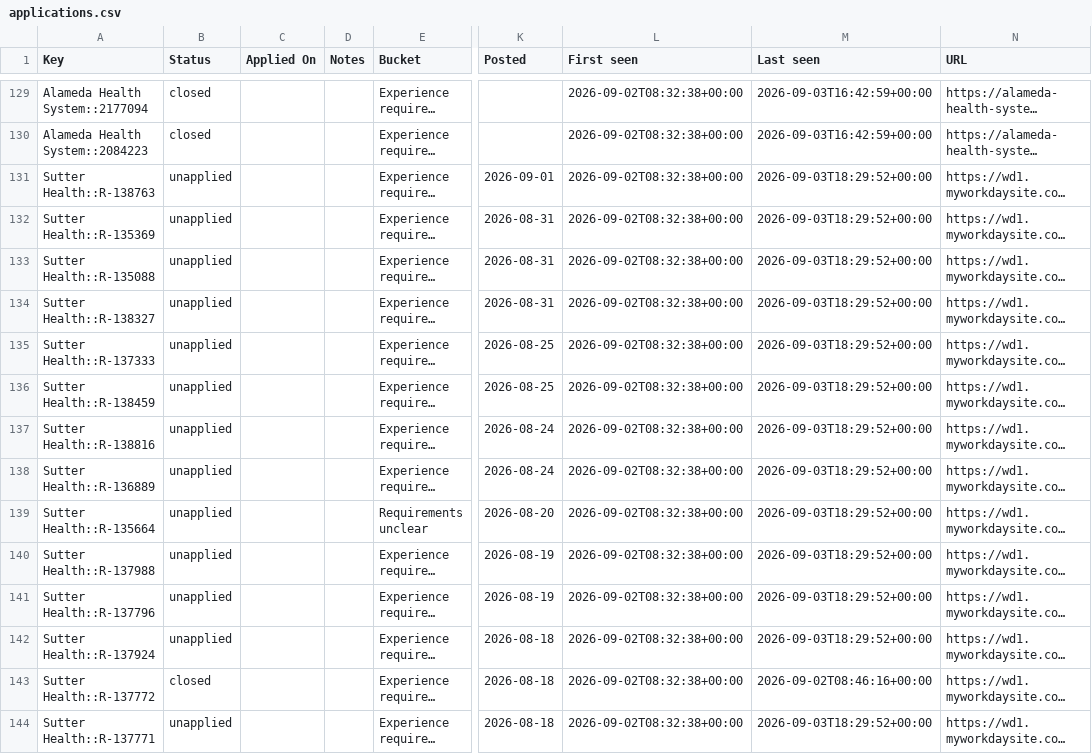
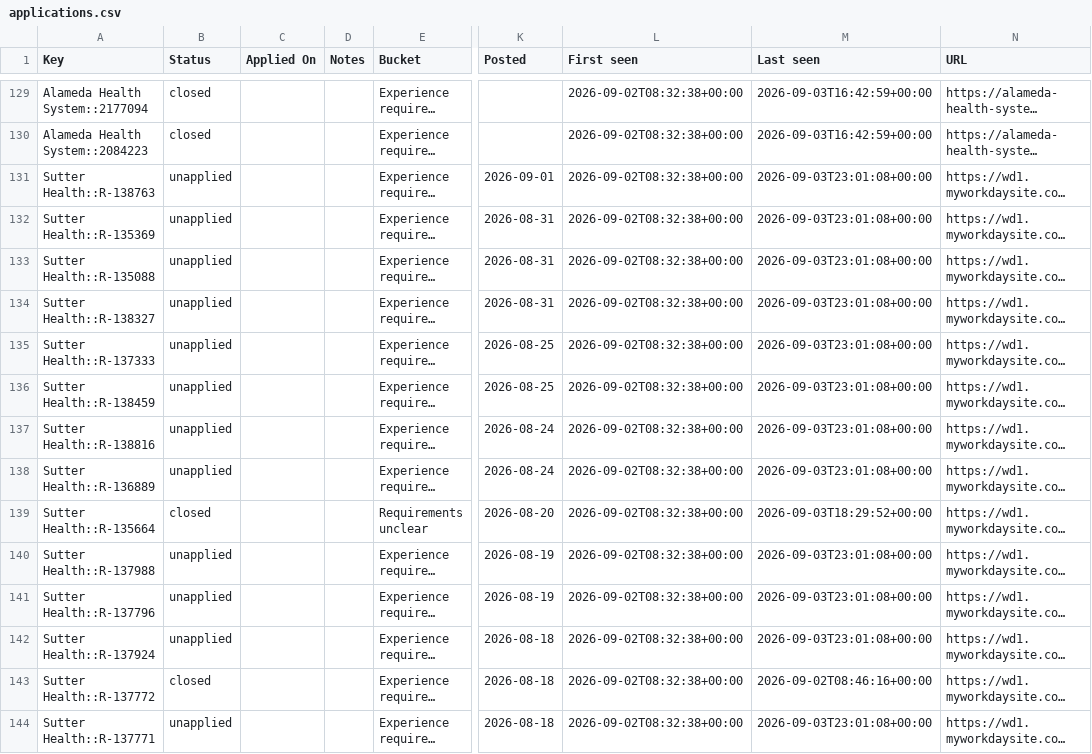
Before and after one commit to jayde89/Nurse-Job-Tracker, a CSV file: applications.csv, drawn as a sheet; only a part is shown, gaps mark what is left out; long unchanged cells end in …; the diff covers the shown part only; the diff names each change by its address in the sheet, - before the commit and + after, or states it on an @@ line.

```diff
--- a/applications.csv
+++ b/applications.csv
-M131:M138 (Last seen): 2026-09-03T18:29:52+00:00
+M131:M138 (Last seen): 2026-09-03T23:01:08+00:00
-B139 (Status): unapplied
+B139 (Status): closed
-M140:M142 (Last seen): 2026-09-03T18:29:52+00:00
+M140:M142 (Last seen): 2026-09-03T23:01:08+00:00
-M144 (Last seen): 2026-09-03T18:29:52+00:00
+M144 (Last seen): 2026-09-03T23:01:08+00:00
```
Also changed, not shown: 3 added rows and 113 edited cells elsewhere in this file, 3 other files.
